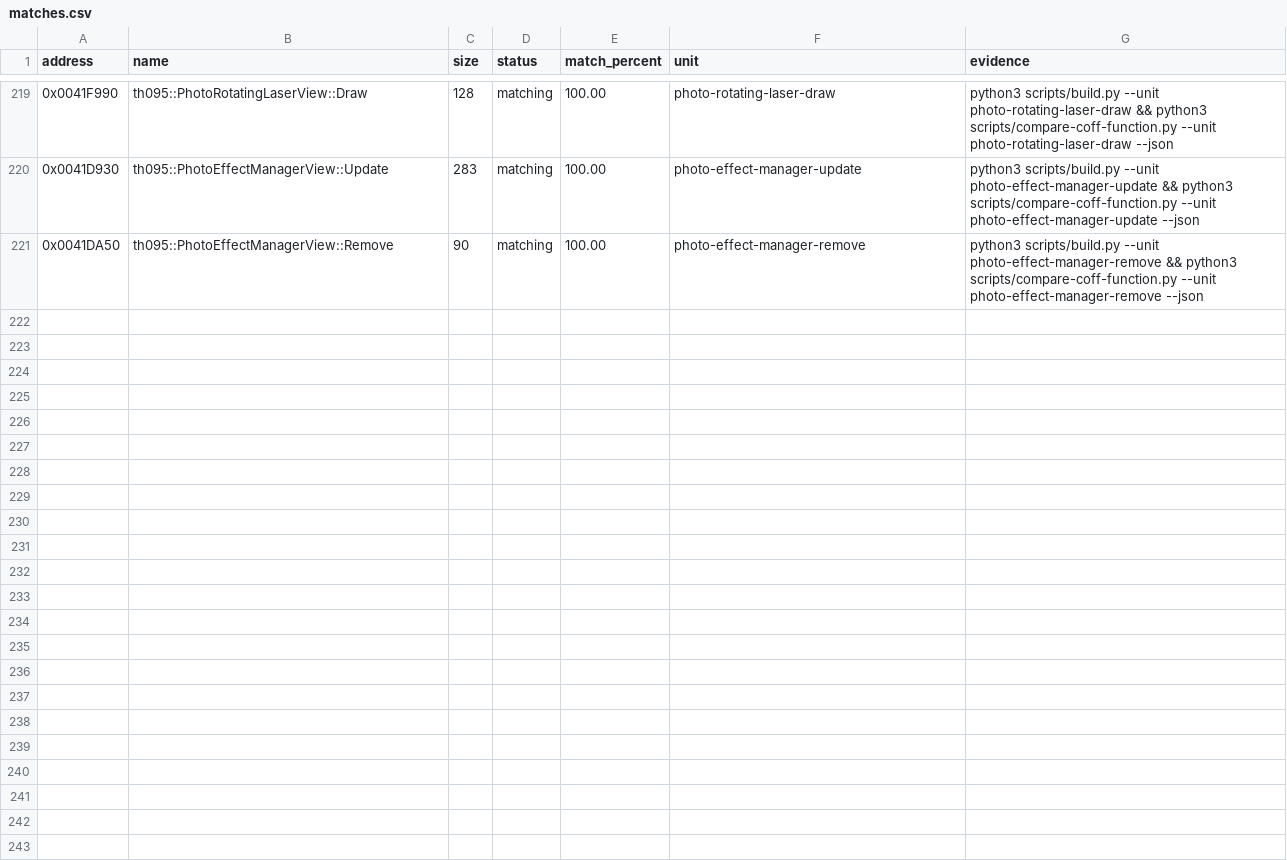
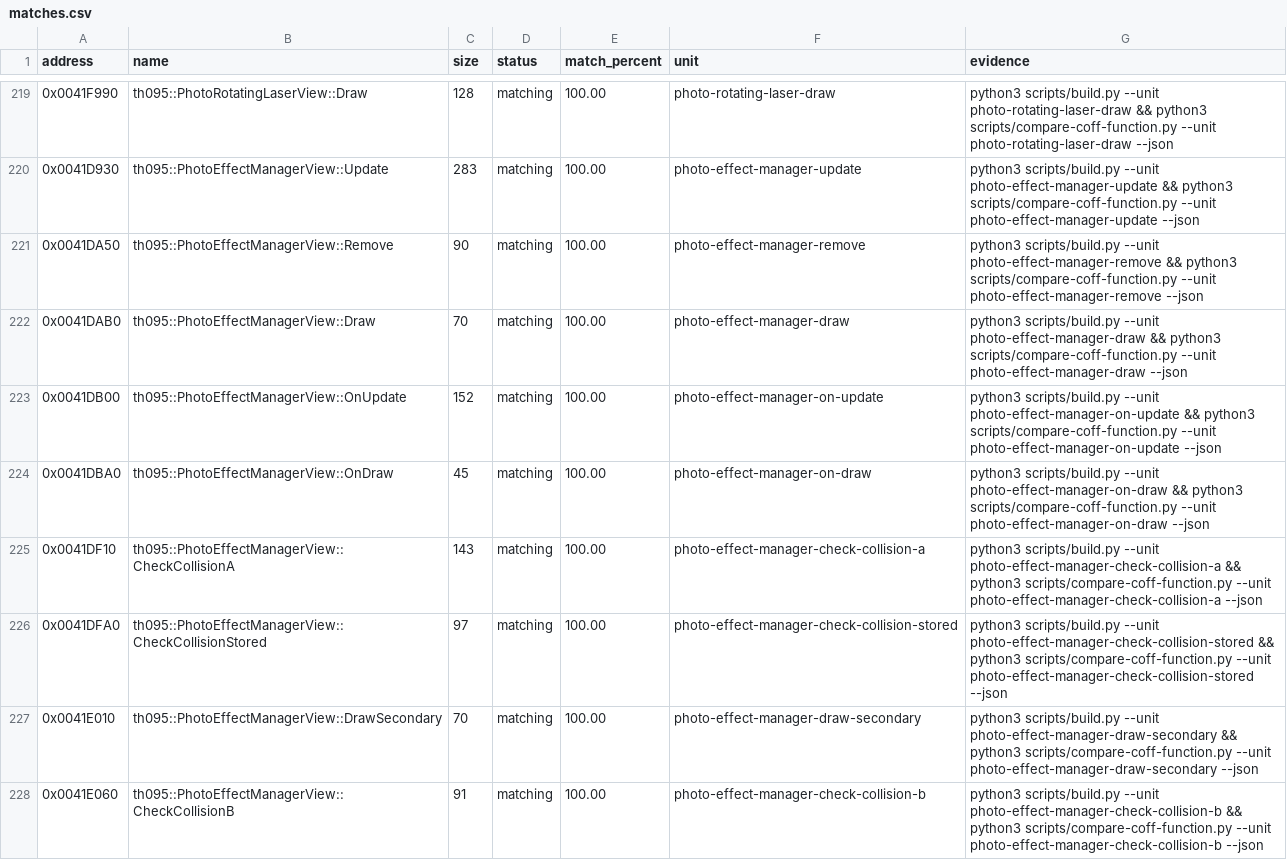
Before and after one commit to N0zoM1z0/th095, a CSV file: config/matches.csv, drawn as a sheet; only a part is shown, gaps mark what is left out; the diff names each change by its address in the sheet, - before the commit and + after, or states it on an @@ line.

Commit message:
Reconstruct TH095 photo effect manager fanouts

```diff
--- a/config/matches.csv
+++ b/config/matches.csv
+row 222: 0x0041DAB0 | th095::PhotoEffectManagerView::Draw | 70 | matching | 100.00 | photo-effect-manager-draw | python3 scripts/build.py --unit photo-effect-manager-draw && python3 scripts/compare-coff-function.py --unit photo-effect-manager-draw --json
+row 223: 0x0041DB00 | th095::PhotoEffectManagerView::OnUpdate | 152 | matching | 100.00 | photo-effect-manager-on-update | python3 scripts/build.py --unit photo-effect-manager-on-update && python3 scripts/compare-coff-function.py --unit photo-effect-manager-on-update --json
+row 224: 0x0041DBA0 | th095::PhotoEffectManagerView::OnDraw | 45 | matching | 100.00 | photo-effect-manager-on-draw | python3 scripts/build.py --unit photo-effect-manager-on-draw && python3 scripts/compare-coff-function.py --unit photo-effect-manager-on-draw --json
+row 225: 0x0041DF10 | th095::PhotoEffectManagerView::CheckCollisionA | 143 | matching | 100.00 | photo-effect-manager-check-collision-a | python3 scripts/build.py --unit photo-effect-manager-check-collision-a && python3 scripts/compare-coff-function.py --unit photo-effect-manager-check-collision-a --json
+row 226: 0x0041DFA0 | th095::PhotoEffectManagerView::CheckCollisionStored | 97 | matching | 100.00 | photo-effect-manager-check-collision-stored | python3 scripts/build.py --unit photo-effect-manager-check-collision-stored && python3 scripts/compare-coff-function.py --unit photo-effect-manager-check-collision-stored --json
+row 227: 0x0041E010 | th095::PhotoEffectManagerView::DrawSecondary | 70 | matching | 100.00 | photo-effect-manager-draw-secondary | python3 scripts/build.py --unit photo-effect-manager-draw-secondary && python3 scripts/compare-coff-function.py --unit photo-effect-manager-draw-secondary --json
+row 228: 0x0041E060 | th095::PhotoEffectManagerView::CheckCollisionB | 91 | matching | 100.00 | photo-effect-manager-check-collision-b | python3 scripts/build.py --unit photo-effect-manager-check-collision-b && python3 scripts/compare-coff-function.py --unit photo-effect-manager-check-collision-b --json
```
Also changed, not shown: config/function-origins.csv, config/functions.csv, 8 other files.
